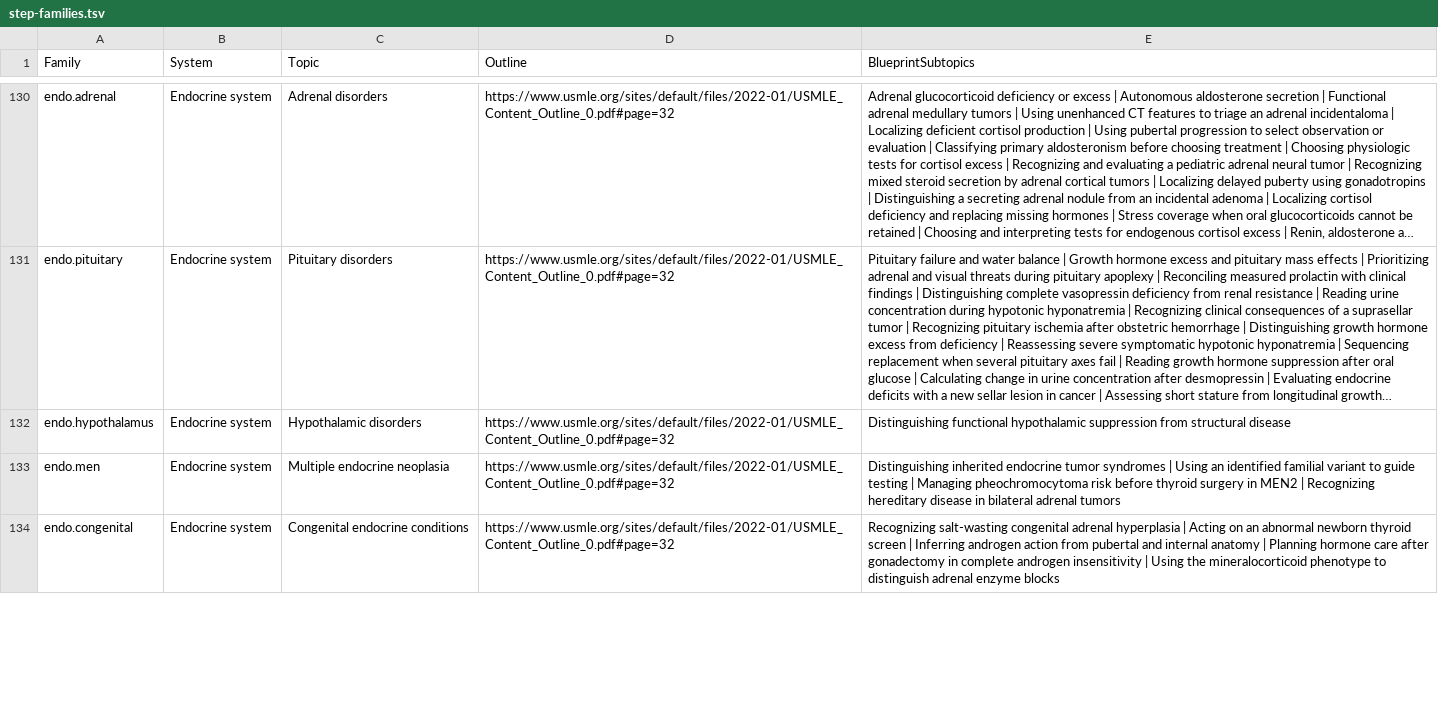
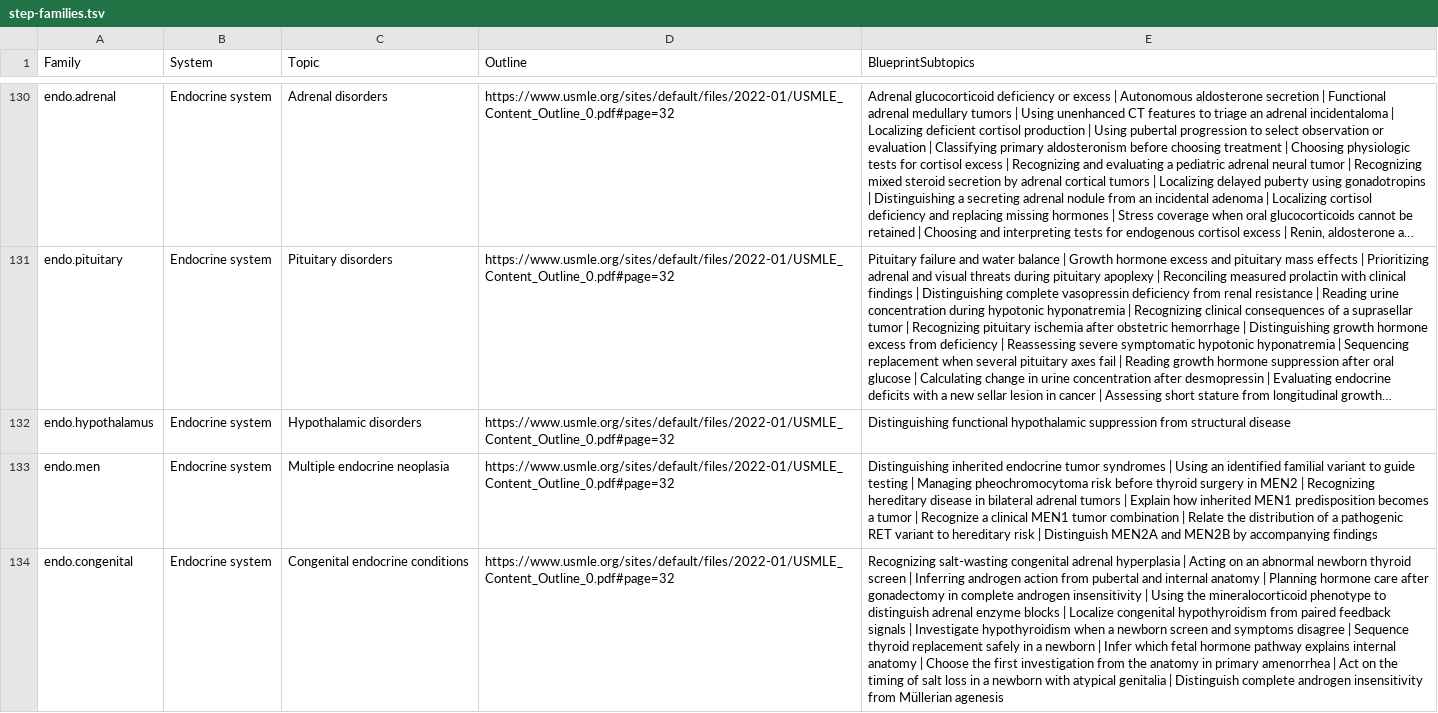
Before and after one commit to bionicles/anki, a TSV file: decks/mcat-usmle/step-families.tsv, drawn as a sheet; only a part is shown, gaps mark what is left out; long unchanged cells end in …; the diff covers the shown part only; the diff names each change by its address in the sheet, - before the commit and + after, or states it on an @@ line.

```diff
--- a/decks/mcat-usmle/step-families.tsv
+++ b/decks/mcat-usmle/step-families.tsv
-E133 (BlueprintSubtopics): …adrenal tumors
+E133 (BlueprintSubtopics): …adrenal tumors | Explain how inherited MEN1 predisposition becomes a tumor | Recognize a clinical MEN1 tumor combination | Relate the distribution of a pathogenic RET variant to hereditary risk | Distinguish MEN2A and MEN2B by accompanying findings
-E134 (BlueprintSubtopics): …enzyme blocks
+E134 (BlueprintSubtopics): …enzyme blocks | Localize congenital hypothyroidism from paired feedback signals | Investigate hypothyroidism when a newborn screen and symptoms disagree | Sequence thyroid replacement safely in a newborn | Infer which fetal hormone pathway explains internal anatomy | Choose the first investigation from the anatomy in primary amenorrhea | Act on the timing of salt loss in a newborn with atypical genitalia | Distinguish complete androgen insensitivity from Müllerian agenesis
```
Also changed, not shown: 3 edited cells elsewhere in this file, decks/mcat-usmle/mcat-transfer.tsv, decks/mcat-usmle/step-items.tsv, 10 other files.
